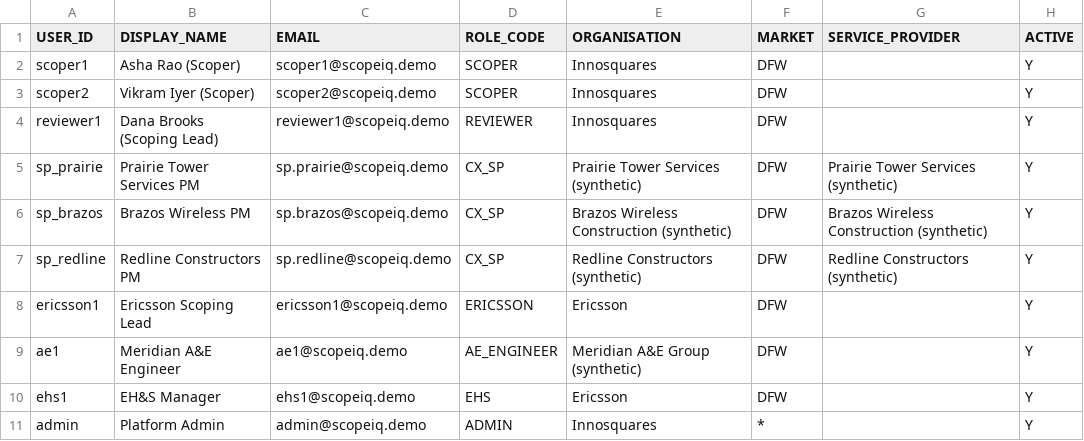
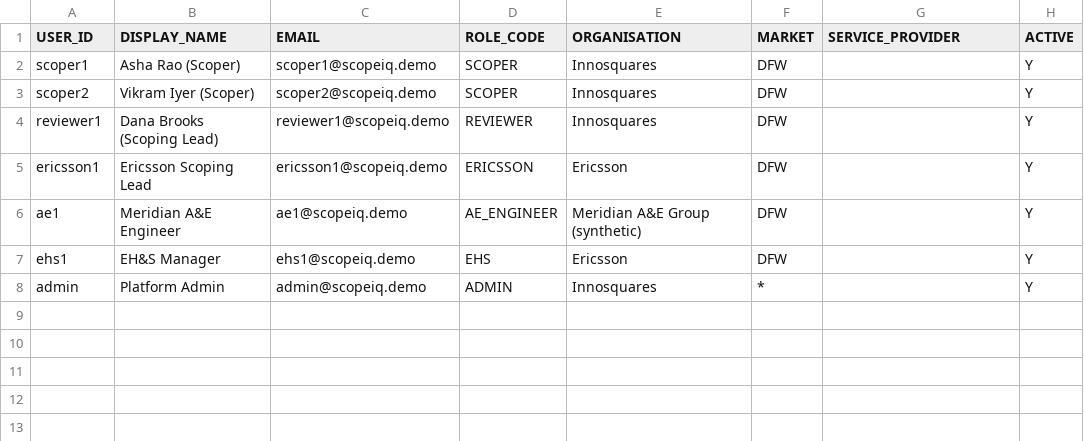
Before and after one commit to 64SquaresApexLLP/ScopeIQ, a CSV file: code/reference_data/users.csv, drawn as a sheet; the diff names each change by its address in the sheet, - before the commit and + after, or states it on an @@ line.

Commit message:
Add the service provider handshake and a limited provider view
Workflow (following the BOM revision lifecycle in the internal guide):
- The reviewer sends the locked BOM revision to the service provider. The
  provider agrees, or requests changes (reason and its own words, kept as
  written), which makes the next revision. After the provider agrees, Admin /
  Ericsson gives final approval, which locks the latest generated revision
  and never touches REV 0. After approval a provider change reopens the site
  for rework and the next revision is approved again.
- The BOM revision follows the site through these steps, so what the provider
  reviews cannot change under it. A pipeline run cannot replace a BOM that is
  with the provider or approved.

Service providers:
- A provider is a company an admin creates a login for; sites are assigned
  only to those companies. No provider comes from sample data.
- A provider sees its own sites, the final construction drawings (once the
  run has finished and no redline is open) and, from the handshake, the scope
  of work and the BOM without prices or rules. Pipeline, findings, redlines,
  estimates, raw files and reference tables are closed to it.
- Document list, download and preview now check who owns the site.
- Notifications are limited to the provider's own sites.

Screens: provider sites home, drawings, scope of work, BOM and review card;
landing page role cards; site overview and document register; plain wording
for workflow text; admin can create service provider logins.

Tests: a self-contained handshake test module covering the workflow, what each
role can reach, what a provider is given, change requests and providers.

```diff
--- a/code/reference_data/users.csv
+++ b/code/reference_data/users.csv
-row 5: sp_prairie | Prairie Tower Services PM | sp.prairie@scopeiq.demo | CX_SP | Prairie Tower Services (synthetic) | DFW | Prairie Tower Services (synthetic) | Y
-row 6: sp_brazos | Brazos Wireless PM | sp.brazos@scopeiq.demo | CX_SP | Brazos Wireless Construction (synthetic) | DFW | Brazos Wireless Construction (synthetic) | Y
-row 7: sp_redline | Redline Constructors PM | sp.redline@scopeiq.demo | CX_SP | Redline Constructors (synthetic) | DFW | Redline Constructors (synthetic) | Y
```
Also changed, not shown: code/reference_data/reason_codes.csv, code/reference_data/workflow_states.csv, 27 other files.
